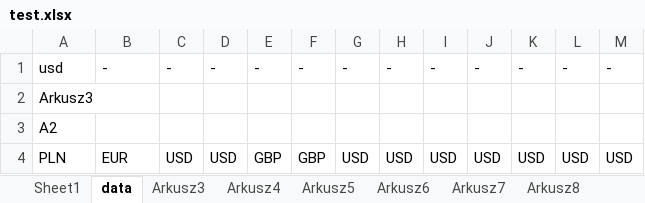
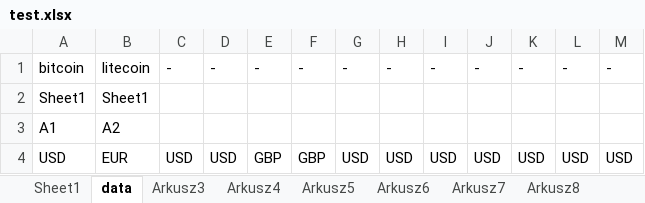
Before and after one commit to lunerien/price_updater, an Excel workbook: test.xlsx, sheet data, drawn as a sheet; values as stored, in another font and other column widths than the file's, no borders; removed rows and columns are numbered as before the commit, all else as after; the diff names each change by its address in the sheet, - before the commit and + after, or states it on an @@ line.

```diff
--- a/test.xlsx (sheet data)
+++ b/test.xlsx (sheet data)
-A1: usd
+A1: bitcoin
-B1: -
+B1: litecoin
-row 2: Arkusz3
-row 3: A2
+row 2: Sheet1 | Sheet1
+row 3: A1 | A2
-A4: PLN
+A4: USD
```
Also changed, not shown: sheet Sheet1, 3 other files.
